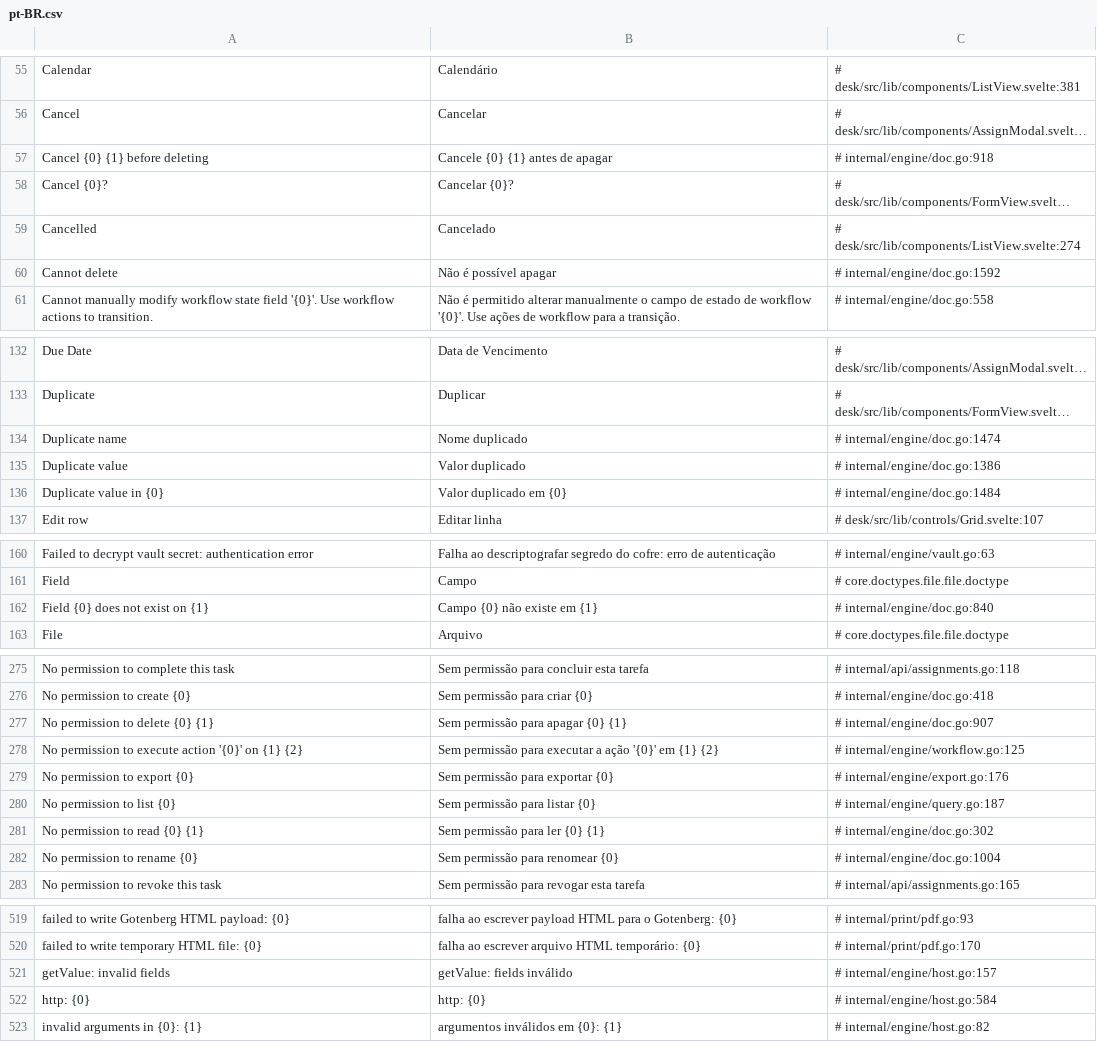
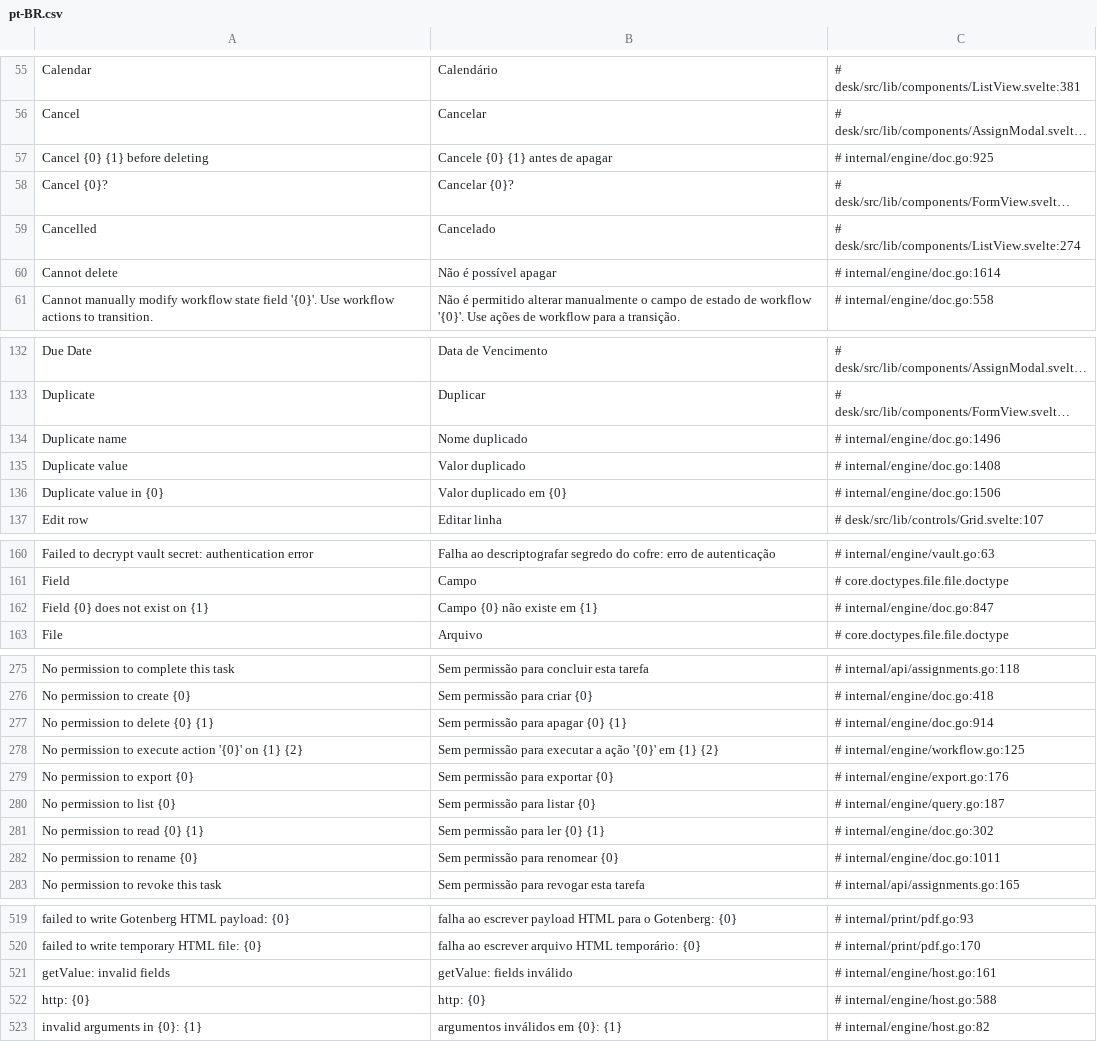
Before and after one commit to jrvidotti/ddcore, a CSV file: core/translations/pt-BR.csv, drawn as a sheet; only a part is shown, gaps mark what is left out; long unchanged cells end in …; the diff covers the shown part only; the diff names each change by its address in the sheet, - before the commit and + after, or states it on an @@ line.

```diff
--- a/core/translations/pt-BR.csv
+++ b/core/translations/pt-BR.csv
-C57: # internal/engine/doc.go:918
+C57: # internal/engine/doc.go:925
-C60: # internal/engine/doc.go:1592
+C60: # internal/engine/doc.go:1614
-C134: # internal/engine/doc.go:1474
+C134: # internal/engine/doc.go:1496
-C135: # internal/engine/doc.go:1386
+C135: # internal/engine/doc.go:1408
-C136: # internal/engine/doc.go:1484
+C136: # internal/engine/doc.go:1506
-C162: # internal/engine/doc.go:840
+C162: # internal/engine/doc.go:847
-C277: # internal/engine/doc.go:907
+C277: # internal/engine/doc.go:914
-C282: # internal/engine/doc.go:1004
+C282: # internal/engine/doc.go:1011
-C521: # internal/engine/host.go:157
+C521: # internal/engine/host.go:161
-C522: # internal/engine/host.go:584
+C522: # internal/engine/host.go:588
```
Also changed, not shown: 24 edited cells elsewhere in this file, 3 other files.
